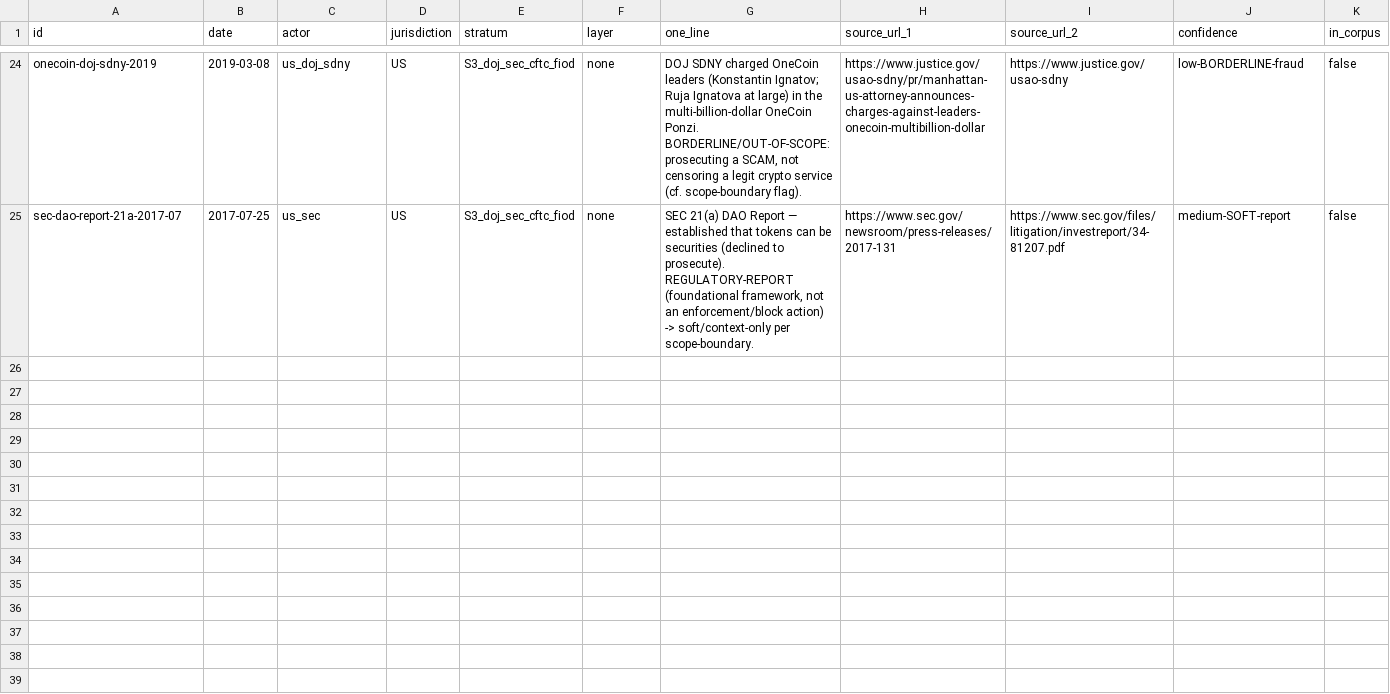
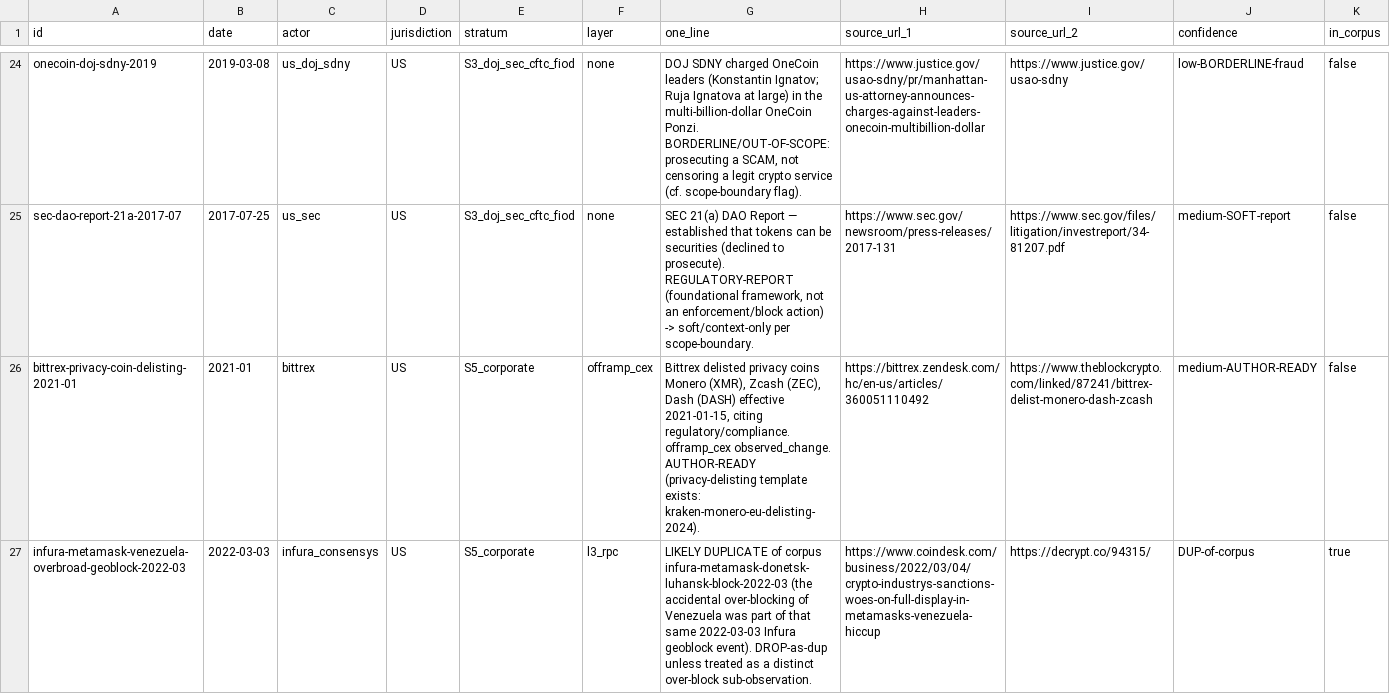
Before and after one commit to chnyangs/censorship-event-database, a TSV file: analysis/census_gap_registry.tsv, drawn as a sheet; only a part is shown, gaps mark what is left out; the diff covers the shown part only; the diff names each change by its address in the sheet, - before the commit and + after, or states it on an @@ line.

```diff
--- a/analysis/census_gap_registry.tsv
+++ b/analysis/census_gap_registry.tsv
+row 26: bittrex-privacy-coin-delisting-2021-01 | 2021-01 | bittrex | US | S5_corporate | offramp_cex | Bittrex delisted privacy coins Monero (XMR), Zcash (ZEC), Dash (DASH) effective 2021-01-15, citing regulatory/compliance. offramp_cex observed_change. AUTHOR-READY (privacy-delisting template exists: kraken-monero-eu-delisting-2024). | https://bittrex.zendesk.com/hc/en-us/articles/360051110492 | https://www.theblockcrypto.com/linked/87241/bittrex-delist-monero-dash-zcash | medium-AUTHOR-READY | false
+row 27: infura-metamask-venezuela-overbroad-geoblock-2022-03 | 2022-03-03 | infura_consensys | US | S5_corporate | l3_rpc | LIKELY DUPLICATE of corpus infura-metamask-donetsk-luhansk-block-2022-03 (the accidental over-blocking of Venezuela was part of that same 2022-03-03 Infura geoblock event). DROP-as-dup unless treated as a distinct over-block sub-observation. | https://www.coindesk.com/business/2022/03/04/crypto-industrys-sanctions-woes-on-full-display-in-metamasks-venezuela-hiccup | https://decrypt.co/94315/ | DUP-of-corpus | true
```
Also changed, not shown: 3 added rows elsewhere in this file, 2 other files.
